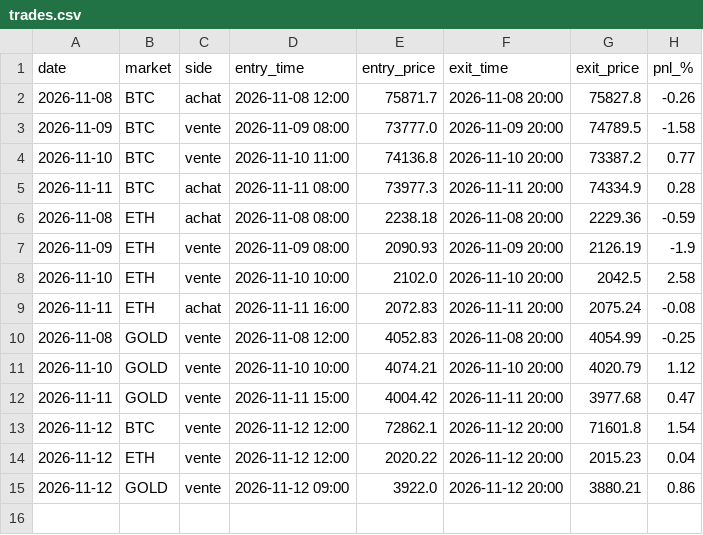
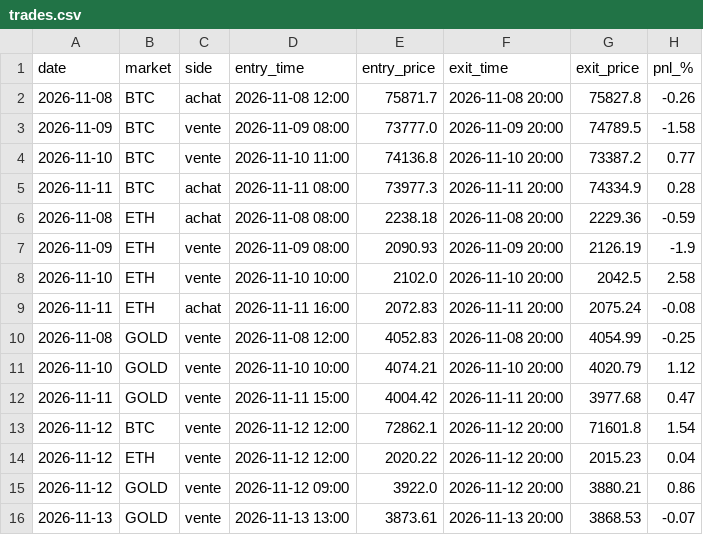
Before and after one commit to laitooma/New-Api, a CSV file: trading_bot/paper_intraday/trades.csv, drawn as a sheet.

Commit message:
Paper day trading 2026-11-14

```diff
--- a/trading_bot/paper_intraday/trades.csv
+++ b/trading_bot/paper_intraday/trades.csv
@@ -15 +15,2 @@ date,market,side,entry_time,entry_price,exit_time,exit_price,pnl_%
 2026-11-12,GOLD,vente,2026-11-12 09:00,3922.0,2026-11-12 20:00,3880.21,0.86
+2026-11-13,GOLD,vente,2026-11-13 13:00,3873.61,2026-11-13 20:00,3868.53,-0.07
```
Also changed, not shown: trading_bot/paper_intraday/days.csv.
